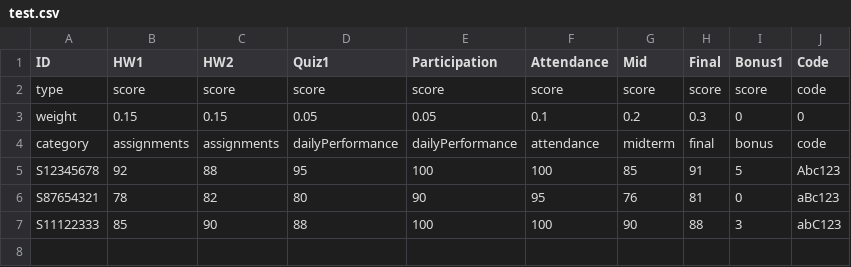
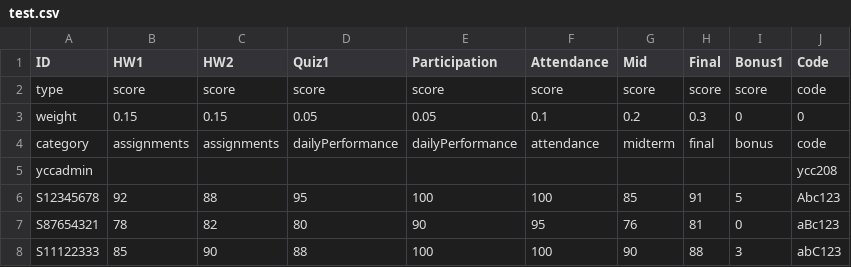
Before and after one commit to Yucheng0208/YCChang-Portfolio, a CSV file: data/grades/test.csv, drawn as a sheet.

```diff
--- a/data/grades/test.csv
+++ b/data/grades/test.csv
@@ -4,2 +4,3 @@ weight,0.15,0.15,0.05,0.05,0.1,0.2,0.3,0,0
 category,assignments,assignments,dailyPerformance,dailyPerformance,attendance,midterm,final,bonus,code
+yccadmin,,,,,,,,,ycc208
 S12345678,92,88,95,100,100,85,91,5,Abc123
```
Also changed, not shown: 3 other files.
